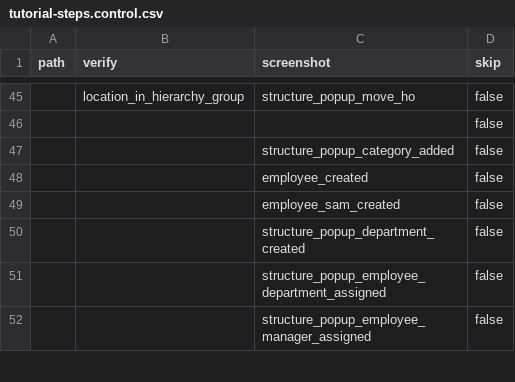
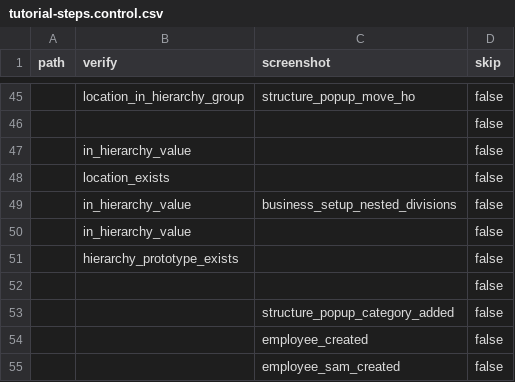
Before and after one commit to relatingdata/SQLite-ledger-ts, a CSV file: shared-fixtures/tutorial-steps.control.csv, drawn as a sheet; only a part is shown, gaps mark what is left out; the shorter side is filled out with more unchanged rows; the diff names each change by its address in the sheet, - before the commit and + after, or states it on an @@ line.

```diff
--- a/shared-fixtures/tutorial-steps.control.csv
+++ b/shared-fixtures/tutorial-steps.control.csv
+row 47:  | in_hierarchy_value |  | false
+row 48:  | location_exists |  | false
+row 49:  | in_hierarchy_value | business_setup_nested_divisions | false
+row 50:  | in_hierarchy_value |  | false
+row 51:  | hierarchy_prototype_exists |  | false
+row 52:  |  |  | false
```
Also changed, not shown: shared-fixtures/screens.csv, shared-fixtures/translations-claude-new.control.csv, 25 other files.
